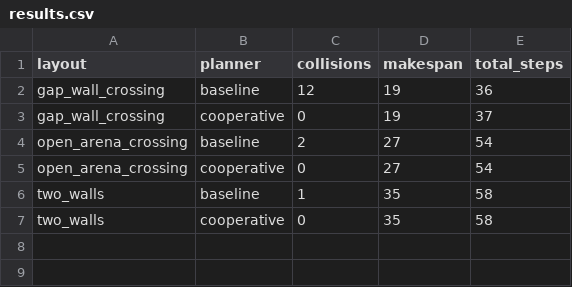
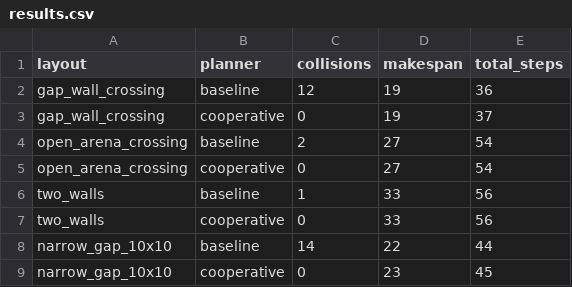
Before and after one commit to maxeff0-0/coop-robots, a CSV file: results/results.csv, drawn as a sheet.

Commit message:
Results of New Obstacles Map Simulation

```diff
--- a/results/results.csv
+++ b/results/results.csv
@@ -5,3 +5,5 @@ open_arena_crossing,baseline,2,27,54
 open_arena_crossing,cooperative,0,27,54
-two_walls,baseline,1,35,58
-two_walls,cooperative,0,35,58
+two_walls,baseline,1,33,56
+two_walls,cooperative,0,33,56
+narrow_gap_10x10,baseline,14,22,44
+narrow_gap_10x10,cooperative,0,23,45
```
Also changed, not shown: 2 other files.
